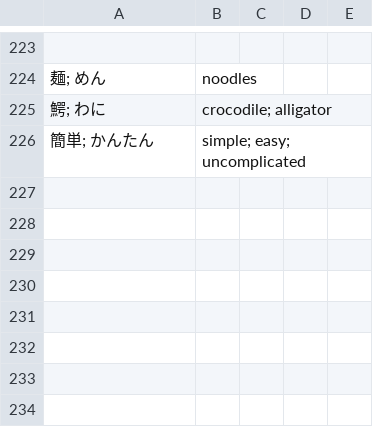
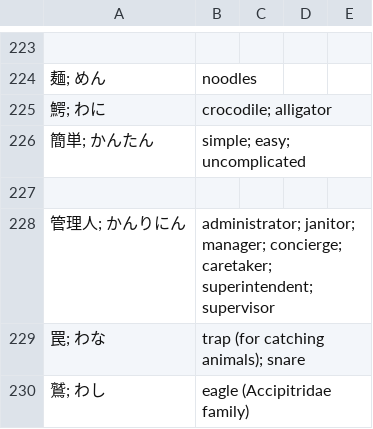
Before and after one commit to kamil-adam/anki, a CSV file: japan/hiragana.csv, drawn as a sheet; only a part is shown, gaps mark what is left out; the diff names each change by its address in the sheet, - before the commit and + after, or states it on an @@ line.

Commit message:
add japan

```diff
--- a/japan/hiragana.csv
+++ b/japan/hiragana.csv
+row 227: (empty)
+row 228: 管理人; かんりにん | administrator; janitor; manager; concierge; caretaker; superintendent; supervisor
+row 229: 罠; わな | trap (for catching animals); snare
+row 230: 鷲; わし | eagle (Accipitridae family)
```
